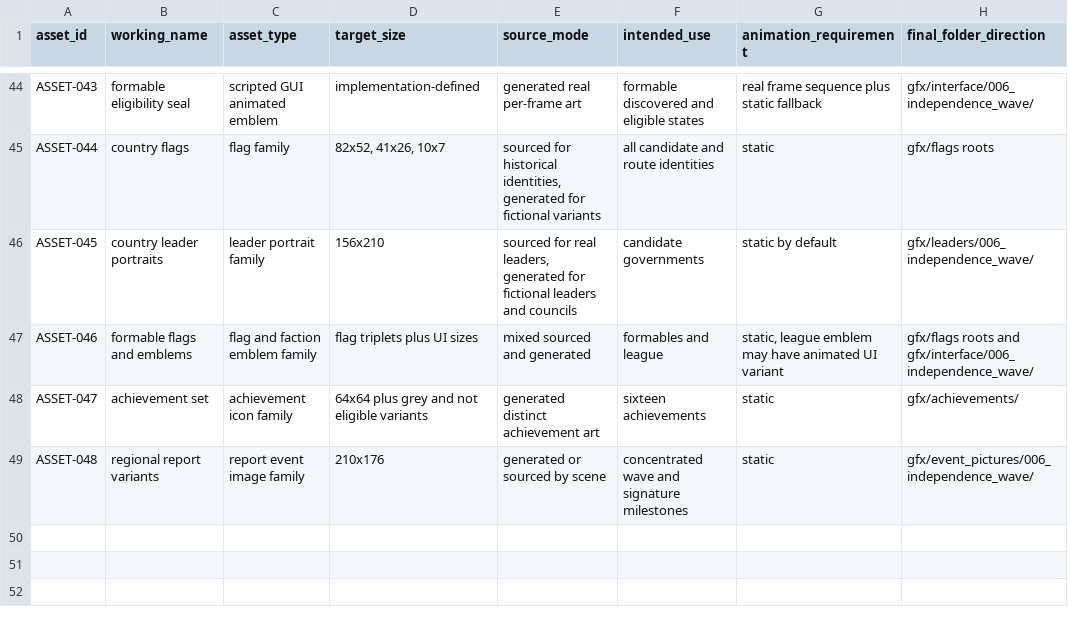
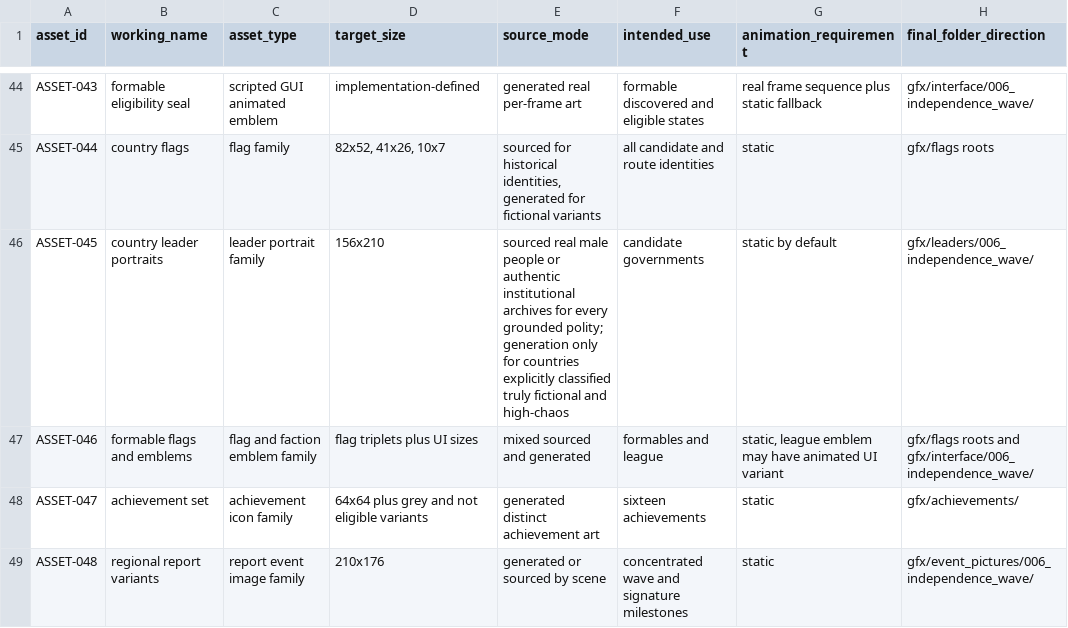
Before and after one commit to klimPaskov/Chaos-Redux, a CSV file: docs/specs/006_independence_wave_specs/matrices/006_asset_family_registry.csv, drawn as a sheet; only a part is shown, gaps mark what is left out; the diff names each change by its address in the sheet, - before the commit and + after, or states it on an @@ line.

```diff
--- a/docs/specs/006_independence_wave_specs/matrices/006_asset_family_registry.csv
+++ b/docs/specs/006_independence_wave_specs/matrices/006_asset_family_registry.csv
-E46 (source_mode): sourced for real leaders, generated for fictional leaders and councils
+E46 (source_mode): sourced real male people or authentic institutional archives for every grounded polity; generation only for countries explicitly classified truly fictional and high-chaos
```
Also changed, not shown: docs/specs/006_independence_wave_specs/matrices/006_candidate_country_registry.csv, 22 other files.
